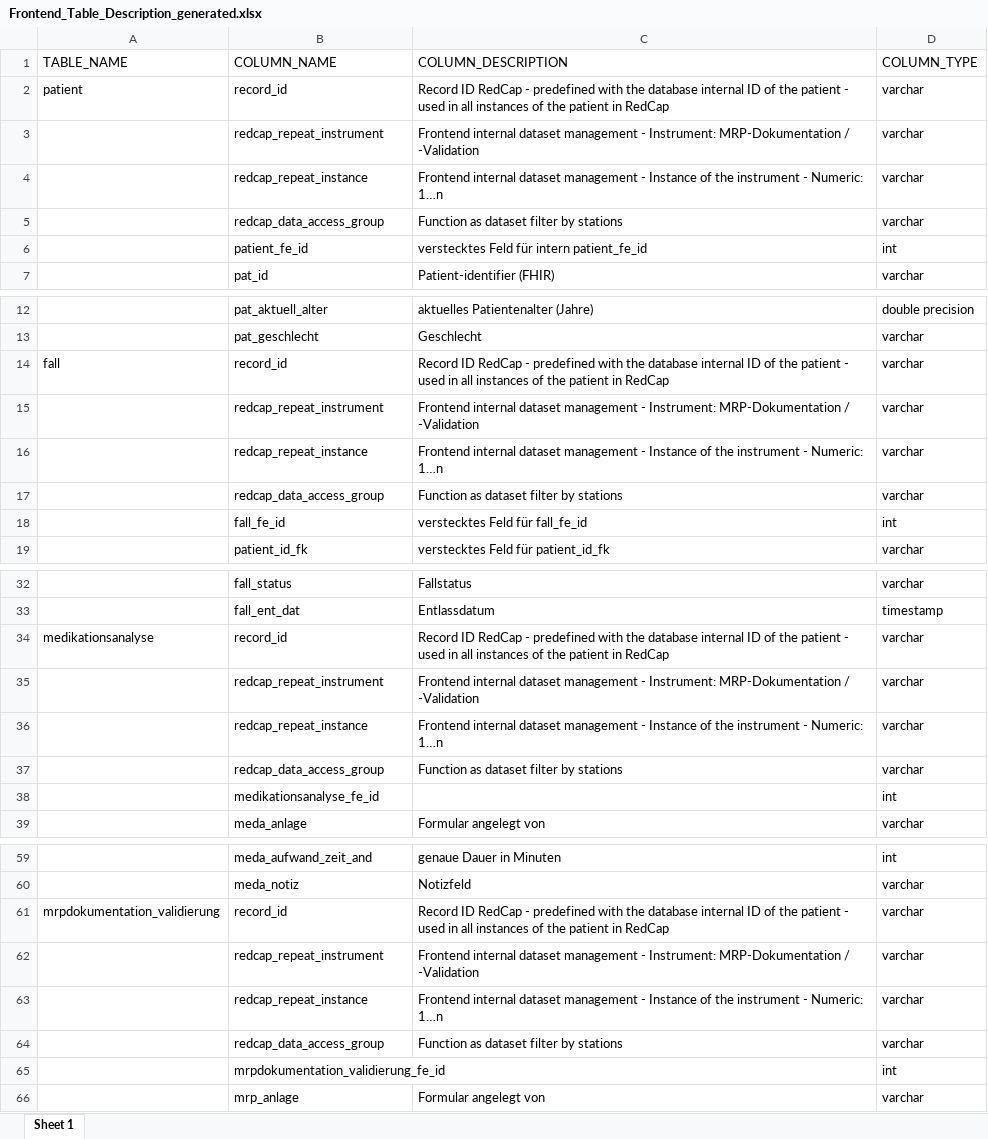
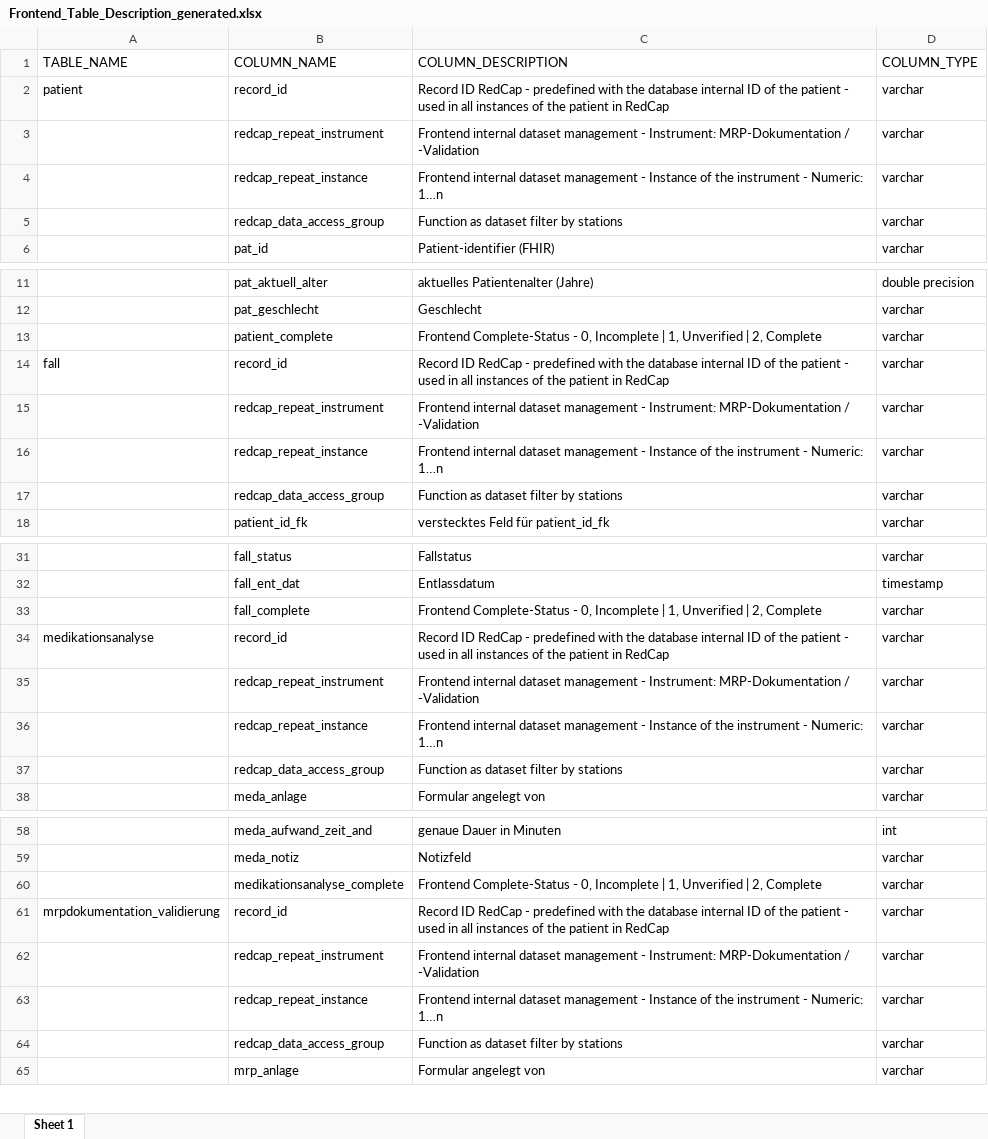
Before and after one commit to medizininformatik-initiative/INTERPOLAR, an Excel workbook: R-db2frontend/db2frontend/inst/extdata/Frontend_Table_Description_generated.xlsx, sheet Sheet 1, drawn as a sheet; only a part is shown, gaps mark what is left out; values as stored, in another font and other column widths than the file's, no borders; removed rows and columns are numbered as before the commit, all else as after; the diff covers the shown part only; the diff names each change by its address in the sheet, - before the commit and + after, or states it on an @@ line.

Commit message:
Update Frontend_Table_Description.xlsx generation

```diff
--- a/R-db2frontend/db2frontend/inst/extdata/Frontend_Table_Description_generated.xlsx (sheet Sheet 1)
+++ b/R-db2frontend/db2frontend/inst/extdata/Frontend_Table_Description_generated.xlsx (sheet Sheet 1)
-row 6:  | patient_fe_id | verstecktes Feld für intern patient_fe_id | int
+row 13:  | patient_complete | Frontend Complete-Status - 0, Incomplete | 1, Unverified | 2, Complete | varchar
-row 18:  | fall_fe_id | verstecktes Feld für fall_fe_id | int
+row 33:  | fall_complete | Frontend Complete-Status - 0, Incomplete | 1, Unverified | 2, Complete | varchar
-row 38:  | medikationsanalyse_fe_id |  | int
+row 60:  | medikationsanalyse_complete | Frontend Complete-Status - 0, Incomplete | 1, Unverified | 2, Complete | varchar
-row 65:  | mrpdokumentation_validierung_fe_id |  | int
```
Also changed, not shown: 1 added row elsewhere in this sheet, 1 other file.
